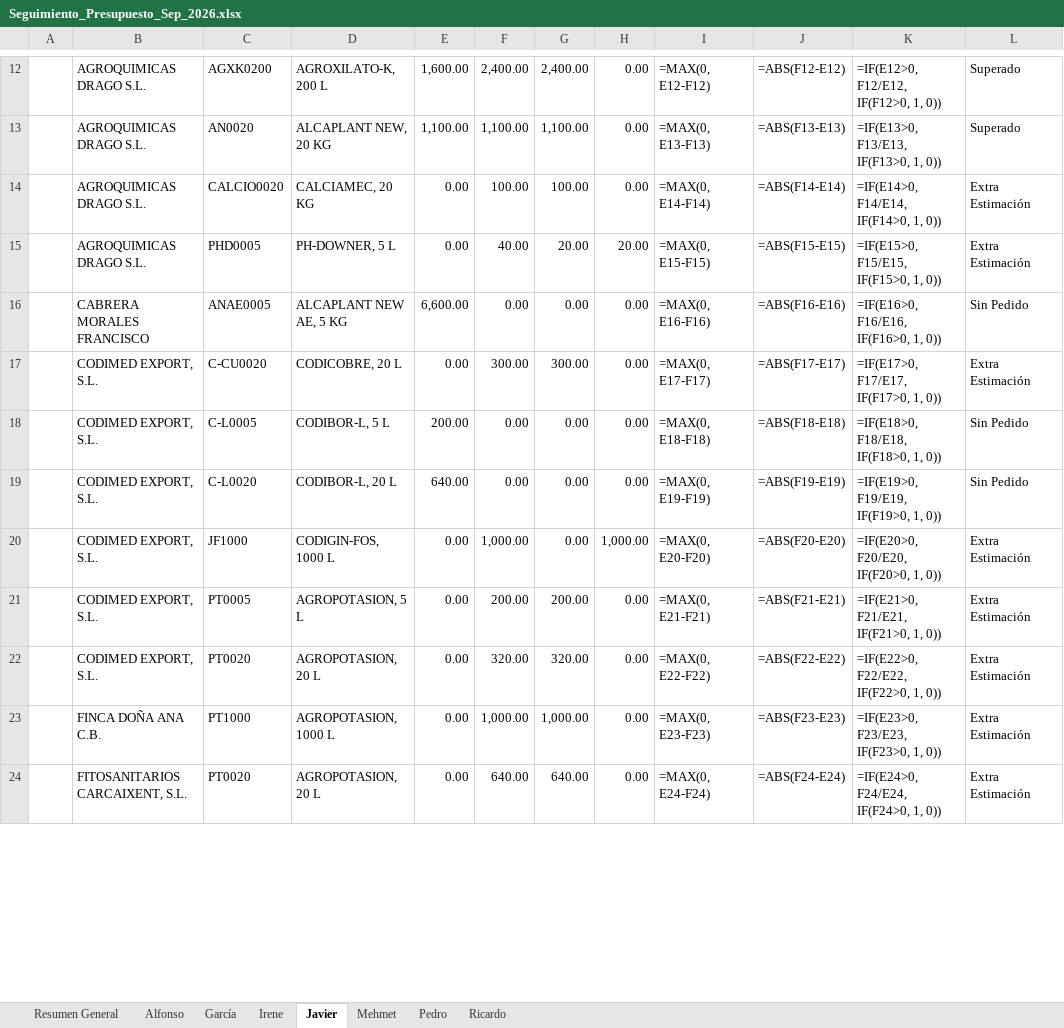
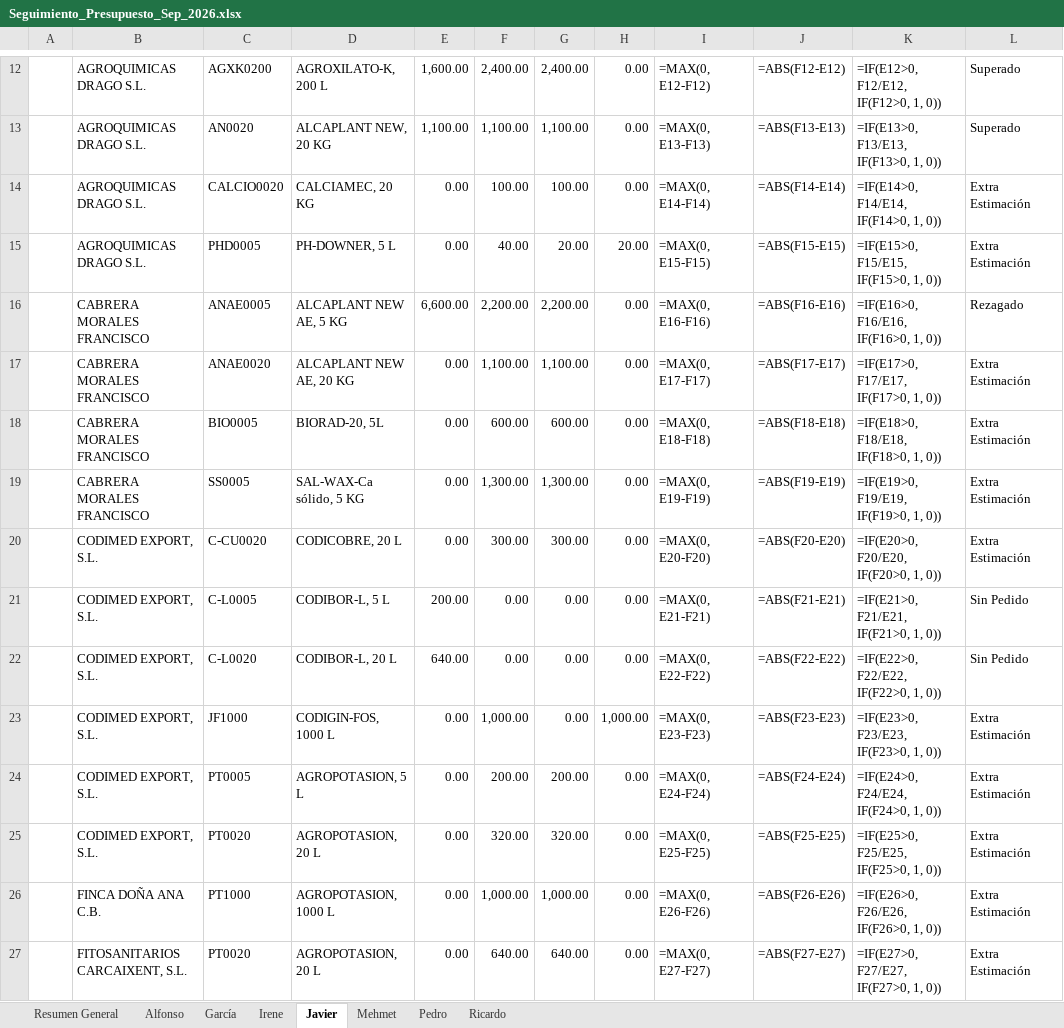
Before and after one commit to codiagrooscar/dashboard-presupuesto-2026, an Excel workbook: Seguimiento_Presupuesto_Sep_2026.xlsx, sheet Javier, drawn as a sheet; only a part is shown, gaps mark what is left out; values as stored, in another font and other column widths than the file's, no cell formats; formulas without a stored value are shown as written; addresses are those after the commit; the diff covers the shown part only; the diff names each change by its address in the sheet, - before the commit and + after, or states it on an @@ line.

Commit message:
Actualizacion pedidos: 20/10/2026

```diff
--- a/Seguimiento_Presupuesto_Sep_2026.xlsx (sheet Javier)
+++ b/Seguimiento_Presupuesto_Sep_2026.xlsx (sheet Javier)
-F16: 0.00
+F16: 2,200.00
-G16: 0.00
+G16: 2,200.00
-L16: Sin Pedido
+L16: Rezagado
+row 17:  | CABRERA MORALES FRANCISCO | ANAE0020 | ALCAPLANT NEW AE, 20 KG | 0.00 | 1,100.00 | 1,100.00 | 0.00 | =MAX(0, E17-F17) | =ABS(F17-E17) | =IF(E17>0, F17/E17, IF(F17>0, 1, 0)) | Extra Estimación
+row 18:  | CABRERA MORALES FRANCISCO | BIO0005 | BIORAD-20, 5L | 0.00 | 600.00 | 600.00 | 0.00 | =MAX(0, E18-F18) | =ABS(F18-E18) | =IF(E18>0, F18/E18, IF(F18>0, 1, 0)) | Extra Estimación
+row 19:  | CABRERA MORALES FRANCISCO | SS0005 | SAL-WAX-Ca sólido, 5 KG | 0.00 | 1,300.00 | 1,300.00 | 0.00 | =MAX(0, E19-F19) | =ABS(F19-E19) | =IF(E19>0, F19/E19, IF(F19>0, 1, 0)) | Extra Estimación
-I20: =MAX(0, E17-F17)
+I20: =MAX(0, E20-F20)
-J20: =ABS(F17-E17)
+J20: =ABS(F20-E20)
-K20: =IF(E17>0, F17/E17, IF(F17>0, 1, 0))
+K20: =IF(E20>0, F20/E20, IF(F20>0, 1, 0))
-I21: =MAX(0, E18-F18)
+I21: =MAX(0, E21-F21)
-J21: =ABS(F18-E18)
+J21: =ABS(F21-E21)
-K21: =IF(E18>0, F18/E18, IF(F18>0, 1, 0))
+K21: =IF(E21>0, F21/E21, IF(F21>0, 1, 0))
-I22: =MAX(0, E19-F19)
+I22: =MAX(0, E22-F22)
-J22: =ABS(F19-E19)
+J22: =ABS(F22-E22)
-K22: =IF(E19>0, F19/E19, IF(F19>0, 1, 0))
+K22: =IF(E22>0, F22/E22, IF(F22>0, 1, 0))
-I23: =MAX(0, E20-F20)
+I23: =MAX(0, E23-F23)
-J23: =ABS(F20-E20)
+J23: =ABS(F23-E23)
-K23: =IF(E20>0, F20/E20, IF(F20>0, 1, 0))
+K23: =IF(E23>0, F23/E23, IF(F23>0, 1, 0))
-I24: =MAX(0, E21-F21)
+I24: =MAX(0, E24-F24)
-J24: =ABS(F21-E21)
+J24: =ABS(F24-E24)
-K24: =IF(E21>0, F21/E21, IF(F21>0, 1, 0))
+K24: =IF(E24>0, F24/E24, IF(F24>0, 1, 0))
-I25: =MAX(0, E22-F22)
+I25: =MAX(0, E25-F25)
-J25: =ABS(F22-E22)
+J25: =ABS(F25-E25)
-K25: =IF(E22>0, F22/E22, IF(F22>0, 1, 0))
+K25: =IF(E25>0, F25/E25, IF(F25>0, 1, 0))
-I26: =MAX(0, E23-F23)
+I26: =MAX(0, E26-F26)
-J26: =ABS(F23-E23)
+J26: =ABS(F26-E26)
-K26: =IF(E23>0, F23/E23, IF(F23>0, 1, 0))
+K26: =IF(E26>0, F26/E26, IF(F26>0, 1, 0))
-I27: =MAX(0, E24-F24)
+I27: =MAX(0, E27-F27)
-J27: =ABS(F24-E24)
+J27: =ABS(F27-E27)
-K27: =IF(E24>0, F24/E24, IF(F24>0, 1, 0))
+K27: =IF(E27>0, F27/E27, IF(F27>0, 1, 0))
```
Also changed, not shown: 18 edited cells elsewhere in this sheet, sheet Irene, sheet Pedro, sheet Resumen General, sheet Ricardo, sheet Mehmet, sheet Alfonso, 1 more sheet, cell formats, Orden_Fabricacion_MRP_Codiagro.xlsx, web_dashboard/Orden_Fabricacion_MRP_Codiagro.xlsx, 52 other files.
